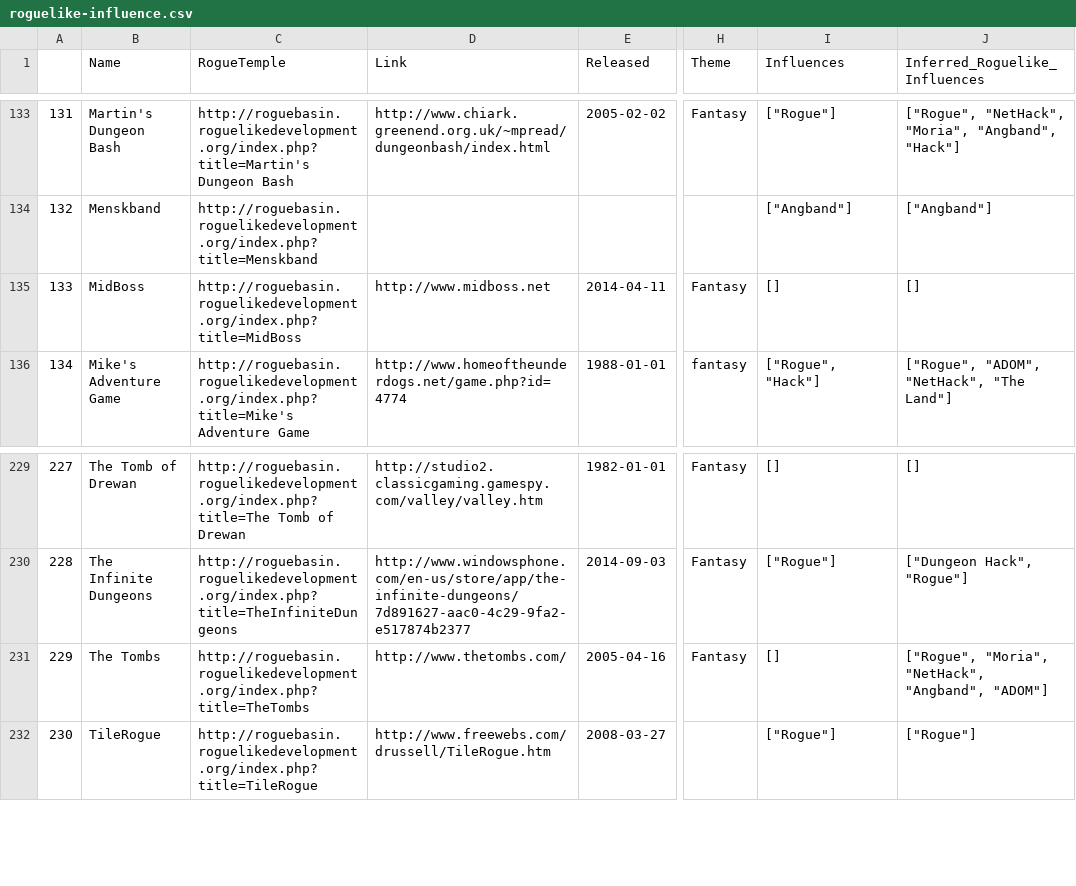
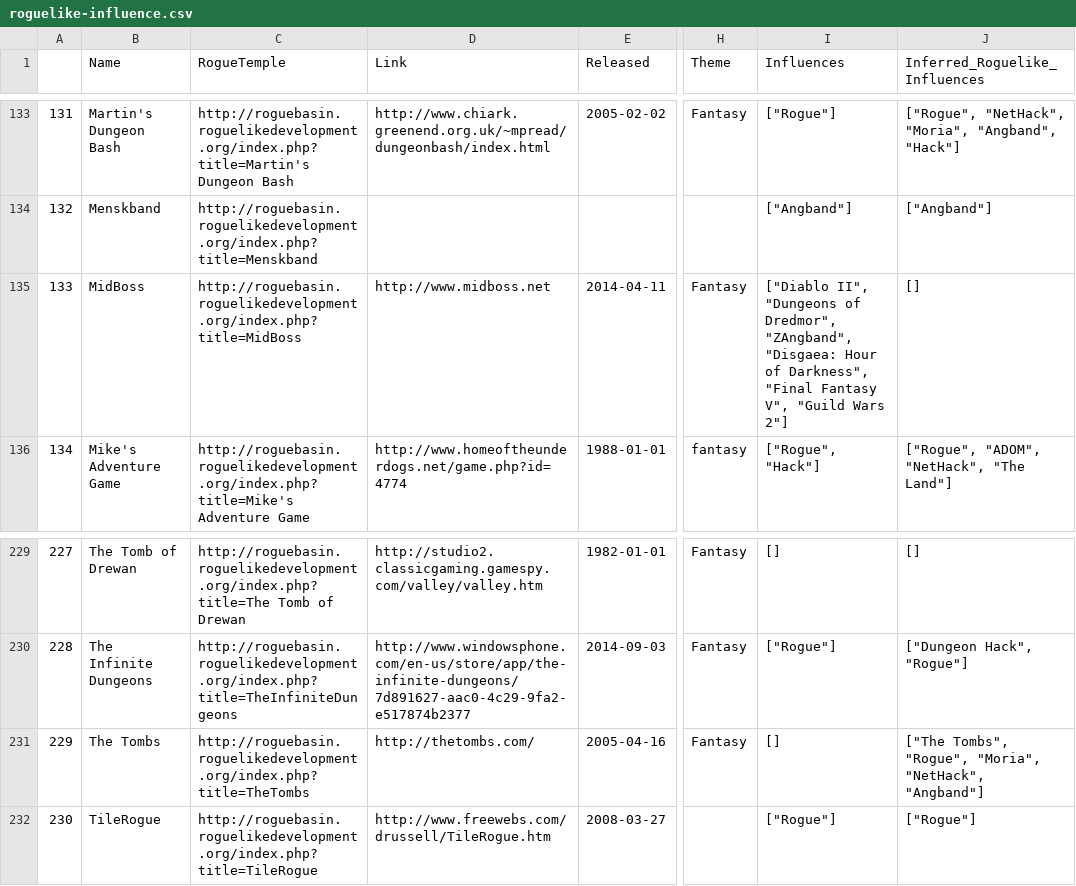
Before and after one commit to Spaxe/roguelike-universe, a CSV file: data/roguelike-influence.csv, drawn as a sheet; only a part is shown, gaps mark what is left out; the diff names each change by its address in the sheet, - before the commit and + after, or states it on an @@ line.

Commit message:
Updated MidBoss influence. Fixes #9

```diff
--- a/data/roguelike-influence.csv
+++ b/data/roguelike-influence.csv
-I135 (Influences): []
+I135 (Influences): ["Diablo II", "Dungeons of Dredmor", "ZAngband", "Disgaea: Hour of Darkness", "Final Fantasy V", "Guild Wars 2"]
-D231 (Link): http://www.thetombs.com/
+D231 (Link): http://thetombs.com/
-J231 (Inferred_Roguelike_Influences): ["Rogue", "Moria", "NetHack", "Angband", "ADOM"]
+J231 (Inferred_Roguelike_Influences): ["The Tombs", "Rogue", "Moria", "NetHack", "Angband"]
```
Also changed, not shown: data/roguelikes.csv, 3 other files.
